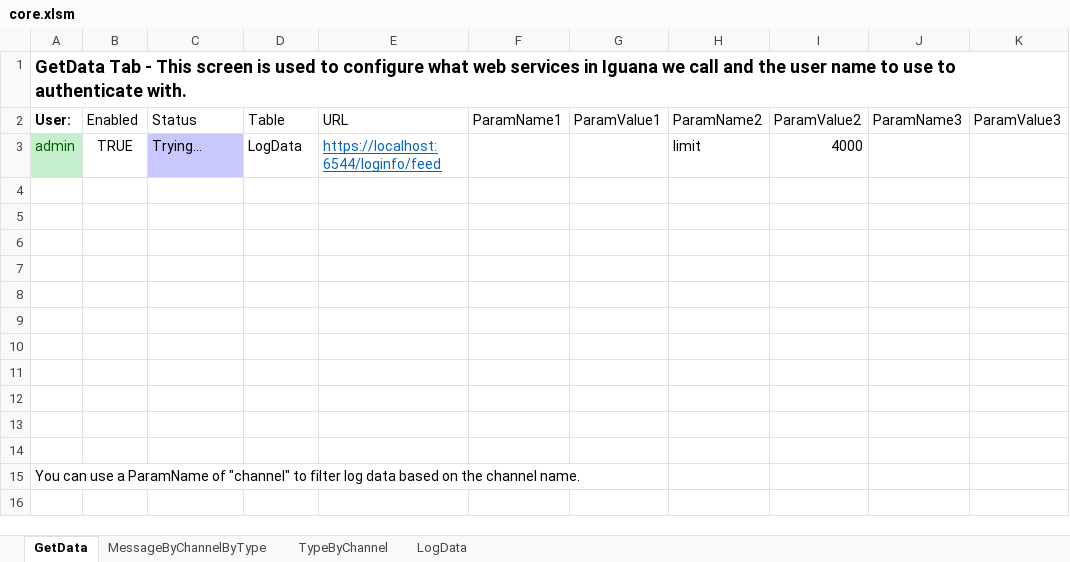
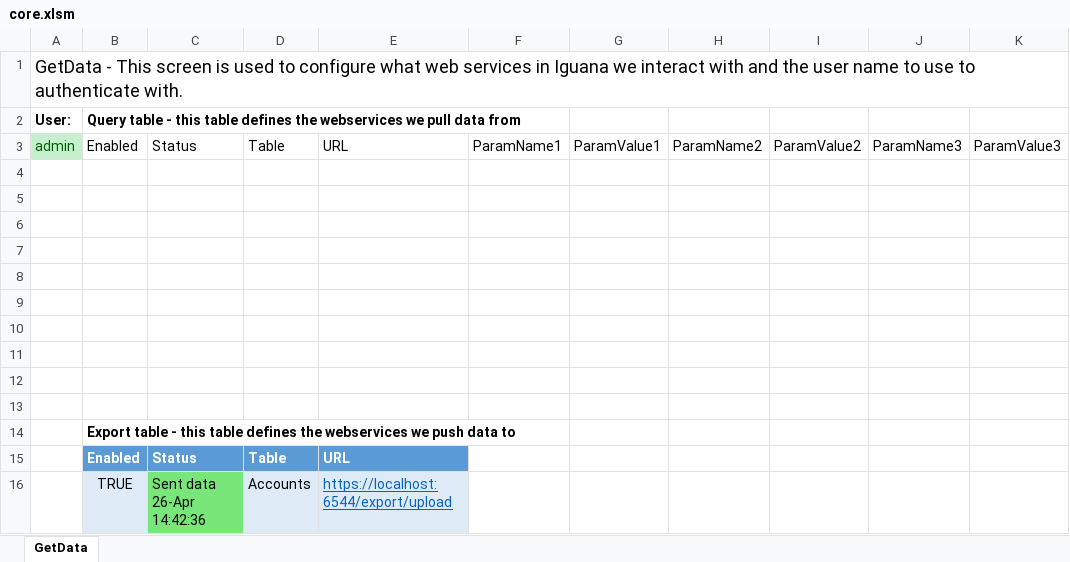
Before and after one commit to interfaceware/iguana-excel, an Excel workbook: other/excel/core.xlsm, sheet GetData, drawn as a sheet; values as stored, in another font and other column widths than the file's, no borders; charts and pictures and table styles not drawn; removed rows and columns are numbered as before the commit, all else as after; the diff names each change by its address in the sheet, - before the commit and + after, or states it on an @@ line.

Commit message:
Export: Excel importer - using -k flag for curl in exporting to handle instances using HTTPS

```diff
--- a/other/excel/core.xlsm (sheet GetData)
+++ b/other/excel/core.xlsm (sheet GetData)
-sheet tab: MessageByChannelByType
-sheet tab: TypeByChannel
-sheet tab: LogData
-A1: GetData Tab - This screen is used to configure what web services in Iguana we call and the…
+A1: GetData - This screen is used to configure what web services in Iguana we interact with and the…
-A1 bold: on
+A1 bold: off
+row 2: User: | Query table - this table defines the webservices we pull data from
-A3: User:
+A3: admin
@@ A3 bold: on → off, fill: none → #C6EFCE, text colour: black → #006100 @@
-row 3: admin | TRUE | Trying... | LogData | https://localhost:6544/loginfo/feed |  |  | limit | 4000
-B14: (empty)
+B14: Export table - this table defines the webservices we push data to
-row 15: You can use a ParamName of "channel" to filter log data based on the channel name.
+row 15:  | Enabled | Status | Table | URL
+row 16:  | TRUE | Sent data 26-Apr 14:42:36 | Accounts | https://localhost:6544/export/upload
```
Also changed, not shown: charts or pictures, 1 other file.
